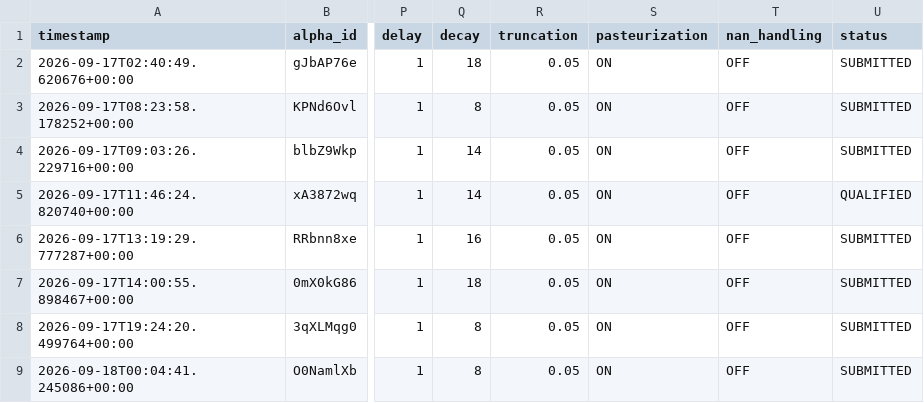
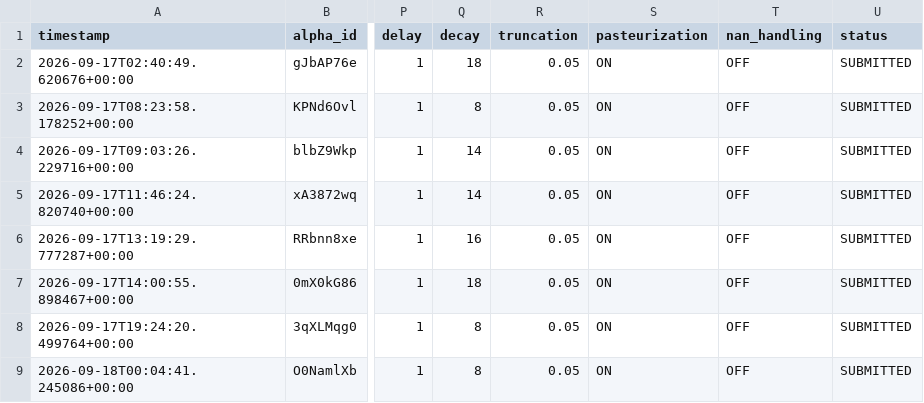
Before and after one commit to Xtley001/brain-alpha-pipeline, a CSV file: brain_options/data/passed_options_alphas.csv, drawn as a sheet; only a part is shown, gaps mark what is left out; the diff names each change by its address in the sheet, - before the commit and + after, or states it on an @@ line.

Commit message:
chore(data): sync xA3872wq status to SUBMITTED across json and csv stores

```diff
--- a/brain_options/data/passed_options_alphas.csv
+++ b/brain_options/data/passed_options_alphas.csv
-U5 (status): QUALIFIED
+U5 (status): SUBMITTED
```
Also changed, not shown: 1 other file.
